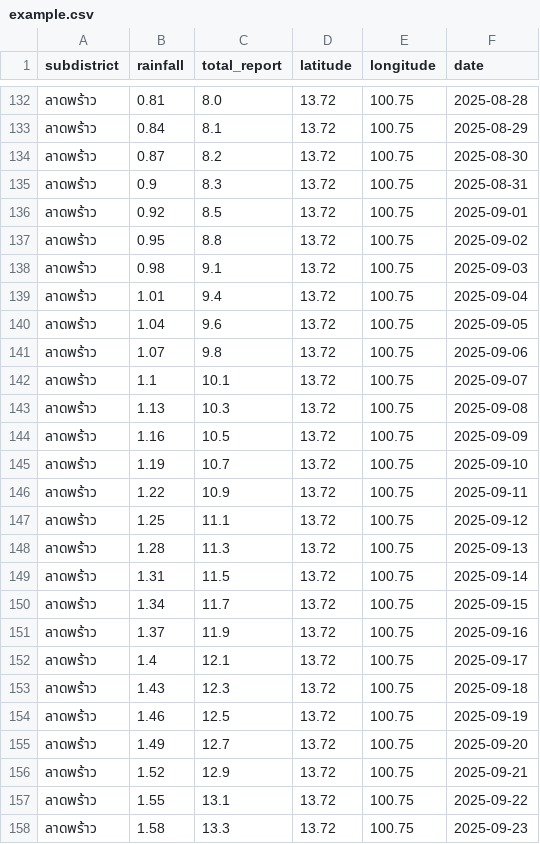
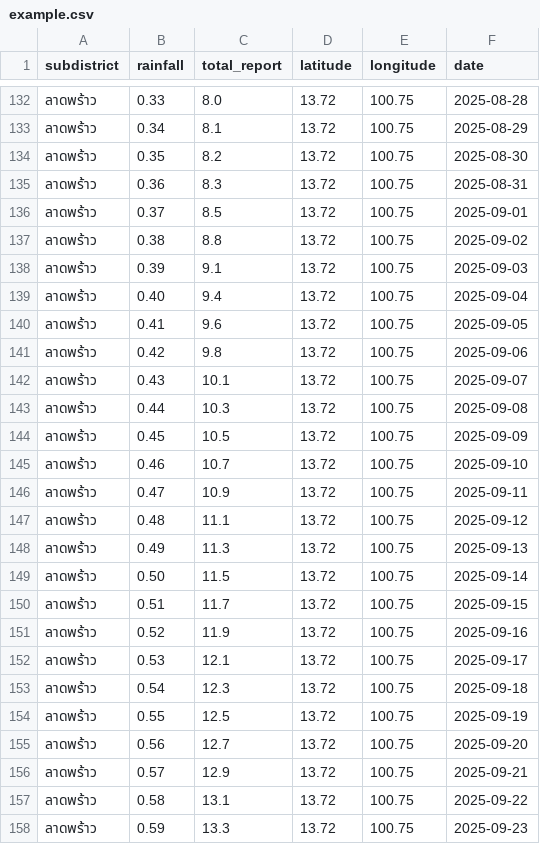
Before and after one commit to ahpu9158/JekTurnRight_dsde_visualize, a CSV file: data/example.csv, drawn as a sheet; only a part is shown, gaps mark what is left out; the diff covers the shown part only.

```diff
--- a/data/example.csv
+++ b/data/example.csv
@@ -132,27 +132,27 @@ subdistrict,rainfall,total_report,latitude,longitude,date
-ลาดพร้าว,0.81,8.0,13.72,100.75,2025-08-28
-ลาดพร้าว,0.84,8.1,13.72,100.75,2025-08-29
-ลาดพร้าว,0.87,8.2,13.72,100.75,2025-08-30
-ลาดพร้าว,0.9,8.3,13.72,100.75,2025-08-31
-ลาดพร้าว,0.92,8.5,13.72,100.75,2025-09-01
-ลาดพร้าว,0.95,8.8,13.72,100.75,2025-09-02
-ลาดพร้าว,0.98,9.1,13.72,100.75,2025-09-03
-ลาดพร้าว,1.01,9.4,13.72,100.75,2025-09-04
-ลาดพร้าว,1.04,9.6,13.72,100.75,2025-09-05
-ลาดพร้าว,1.07,9.8,13.72,100.75,2025-09-06
-ลาดพร้าว,1.1,10.1,13.72,100.75,2025-09-07
-ลาดพร้าว,1.13,10.3,13.72,100.75,2025-09-08
-ลาดพร้าว,1.16,10.5,13.72,100.75,2025-09-09
-ลาดพร้าว,1.19,10.7,13.72,100.75,2025-09-10
-ลาดพร้าว,1.22,10.9,13.72,100.75,2025-09-11
-ลาดพร้าว,1.25,11.1,13.72,100.75,2025-09-12
-ลาดพร้าว,1.28,11.3,13.72,100.75,2025-09-13
-ลาดพร้าว,1.31,11.5,13.72,100.75,2025-09-14
-ลาดพร้าว,1.34,11.7,13.72,100.75,2025-09-15
-ลาดพร้าว,1.37,11.9,13.72,100.75,2025-09-16
-ลาดพร้าว,1.4,12.1,13.72,100.75,2025-09-17
-ลาดพร้าว,1.43,12.3,13.72,100.75,2025-09-18
-ลาดพร้าว,1.46,12.5,13.72,100.75,2025-09-19
-ลาดพร้าว,1.49,12.7,13.72,100.75,2025-09-20
-ลาดพร้าว,1.52,12.9,13.72,100.75,2025-09-21
-ลาดพร้าว,1.55,13.1,13.72,100.75,2025-09-22
-ลาดพร้าว,1.58,13.3,13.72,100.75,2025-09-23
+ลาดพร้าว,0.33,8.0,13.72,100.75,2025-08-28
+ลาดพร้าว,0.34,8.1,13.72,100.75,2025-08-29
+ลาดพร้าว,0.35,8.2,13.72,100.75,2025-08-30
+ลาดพร้าว,0.36,8.3,13.72,100.75,2025-08-31
+ลาดพร้าว,0.37,8.5,13.72,100.75,2025-09-01
+ลาดพร้าว,0.38,8.8,13.72,100.75,2025-09-02
+ลาดพร้าว,0.39,9.1,13.72,100.75,2025-09-03
+ลาดพร้าว,0.40,9.4,13.72,100.75,2025-09-04
+ลาดพร้าว,0.41,9.6,13.72,100.75,2025-09-05
+ลาดพร้าว,0.42,9.8,13.72,100.75,2025-09-06
+ลาดพร้าว,0.43,10.1,13.72,100.75,2025-09-07
+ลาดพร้าว,0.44,10.3,13.72,100.75,2025-09-08
+ลาดพร้าว,0.45,10.5,13.72,100.75,2025-09-09
+ลาดพร้าว,0.46,10.7,13.72,100.75,2025-09-10
+ลาดพร้าว,0.47,10.9,13.72,100.75,2025-09-11
+ลาดพร้าว,0.48,11.1,13.72,100.75,2025-09-12
+ลาดพร้าว,0.49,11.3,13.72,100.75,2025-09-13
+ลาดพร้าว,0.50,11.5,13.72,100.75,2025-09-14
+ลาดพร้าว,0.51,11.7,13.72,100.75,2025-09-15
+ลาดพร้าว,0.52,11.9,13.72,100.75,2025-09-16
+ลาดพร้าว,0.53,12.1,13.72,100.75,2025-09-17
+ลาดพร้าว,0.54,12.3,13.72,100.75,2025-09-18
+ลาดพร้าว,0.55,12.5,13.72,100.75,2025-09-19
+ลาดพร้าว,0.56,12.7,13.72,100.75,2025-09-20
+ลาดพร้าว,0.57,12.9,13.72,100.75,2025-09-21
+ลาดพร้าว,0.58,13.1,13.72,100.75,2025-09-22
+ลาดพร้าว,0.59,13.3,13.72,100.75,2025-09-23
```
Also changed, not shown: 76 edited cells elsewhere in this file, 2 other files.
